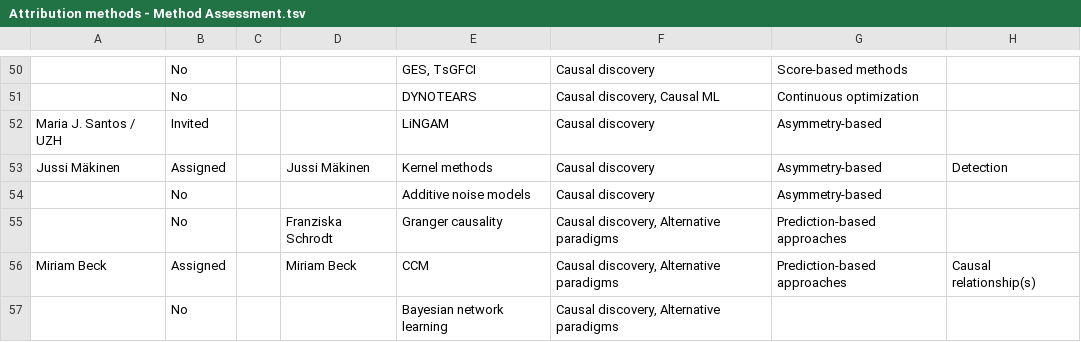
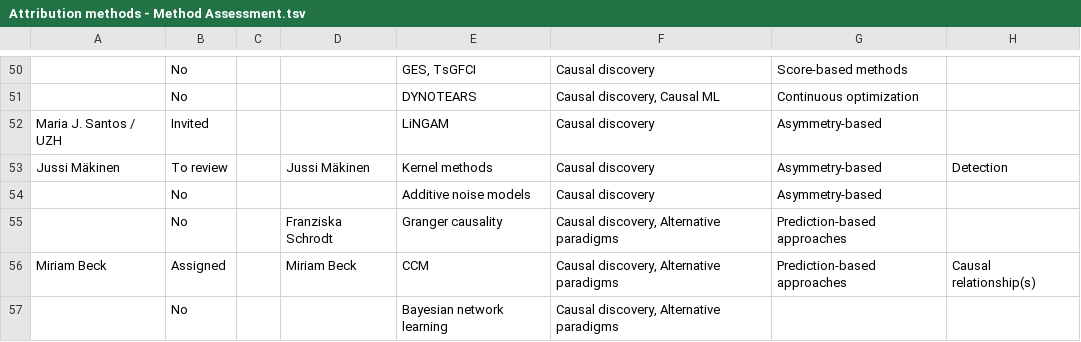
Before and after one commit to estopinj/dam, a TSV file: _data/Attribution methods - Method Assessment.tsv, drawn as a sheet; only a part is shown, gaps mark what is left out; the diff covers the shown part only; the diff names each change by its address in the sheet, - before the commit and + after, or states it on an @@ line.

```diff
--- a/_data/Attribution methods - Method Assessment.tsv
+++ b/_data/Attribution methods - Method Assessment.tsv
-B53: Assigned
+B53: To review
```
Also changed, not shown: 2 added rows, 2 removed rows and 6 edited cells elsewhere in this file, _data/method_assessments_clean.tsv, 11 other files.
